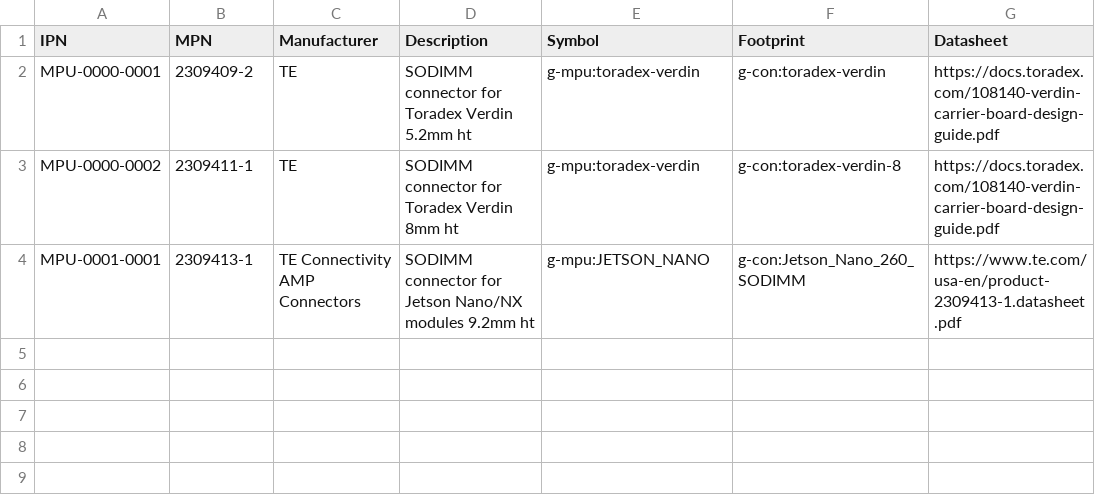
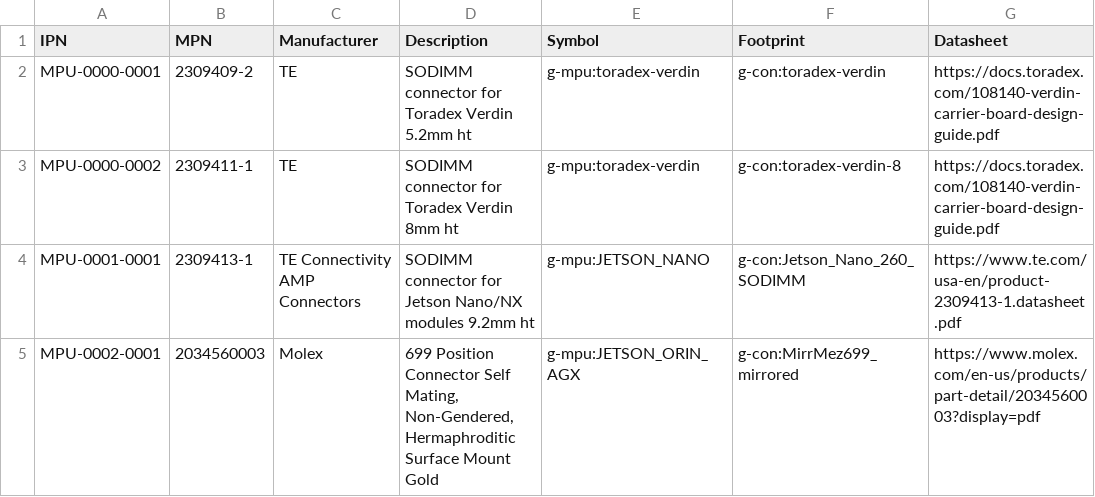
Before and after one commit to git-plm/parts, a CSV file: mpu.csv, drawn as a sheet.

Commit message:
First of the Jetson AGX project parts to be entered.

```diff
--- a/mpu.csv
+++ b/mpu.csv
@@ -4 +4,2 @@ MPU-0000-0002,2309411-1,TE,SODIMM connector for Toradex Verdin 8mm ht,g-mpu:tora
 MPU-0001-0001,2309413-1 ,TE Connectivity AMP Connectors,SODIMM connector for Jetson Nano/NX modules 9.2mm ht,g-mpu:JETSON_NANO,g-con:Jetson_Nano_260_SODIMM,https://www.te.com/usa-en/product-2309413-1.datasheet.pdf
+MPU-0002-0001,2034560003,Molex,"699 Position Connector Self Mating, Non-Gendered, Hermaphroditic Surface Mount Gold",g-mpu:JETSON_ORIN_AGX,g-con:MirrMez699_mirrored,https://www.molex.com/en-us/products/part-detail/2034560003?display=pdf
```
Also changed, not shown: 1 other file.
